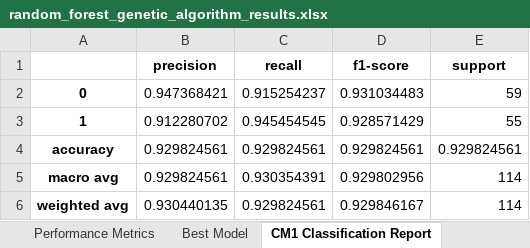
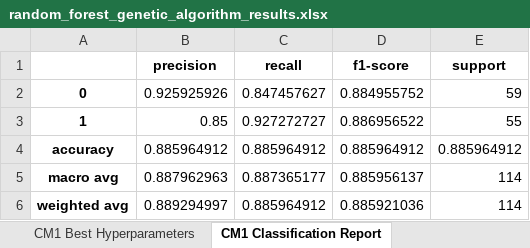
Before and after one commit to 222yujin/Hyperparameter-Optimization, an Excel workbook: result/original/random_forest_genetic_algorithm_results.xlsx, sheet CM1 Classification Report, drawn as a sheet; values as stored, in another font and other column widths than the file's, no borders; the diff names each change by its address in the sheet, - before the commit and + after, or states it on an @@ line.

```diff
--- a/result/original/random_forest_genetic_algorithm_results.xlsx (sheet CM1 Classification Report)
+++ b/result/original/random_forest_genetic_algorithm_results.xlsx (sheet CM1 Classification Report)
-sheet tab: Best Model
+sheet tab: CM1 Best Hyperparameters
-B2 (precision): 0.947368421
+B2 (precision): 0.925925926
-C2 (recall): 0.915254237
+C2 (recall): 0.847457627
-D2 (f1-score): 0.931034483
+D2 (f1-score): 0.884955752
-B3 (precision): 0.912280702
+B3 (precision): 0.85
-C3 (recall): 0.945454545
+C3 (recall): 0.927272727
-D3 (f1-score): 0.928571429
+D3 (f1-score): 0.886956522
-B4 (precision): 0.929824561
+B4 (precision): 0.885964912
-C4 (recall): 0.929824561
+C4 (recall): 0.885964912
-D4 (f1-score): 0.929824561
+D4 (f1-score): 0.885964912
-E4 (support): 0.929824561
+E4 (support): 0.885964912
-B5 (precision): 0.929824561
+B5 (precision): 0.887962963
-C5 (recall): 0.930354391
+C5 (recall): 0.887365177
-D5 (f1-score): 0.929802956
+D5 (f1-score): 0.885956137
-B6 (precision): 0.930440135
+B6 (precision): 0.889294997
-C6 (recall): 0.929824561
+C6 (recall): 0.885964912
-D6 (f1-score): 0.929846167
+D6 (f1-score): 0.885921036
```
Also changed, not shown: sheet CM1 Performance Metrics, sheet CM1 Best Hyperparameters, sheet KC3 Classification Report, sheet PC4 Classification Report, sheet MW1 Classification Report, sheet PC1 Classification Report, 6 more sheets, other sheet tabs, 10 other files.
